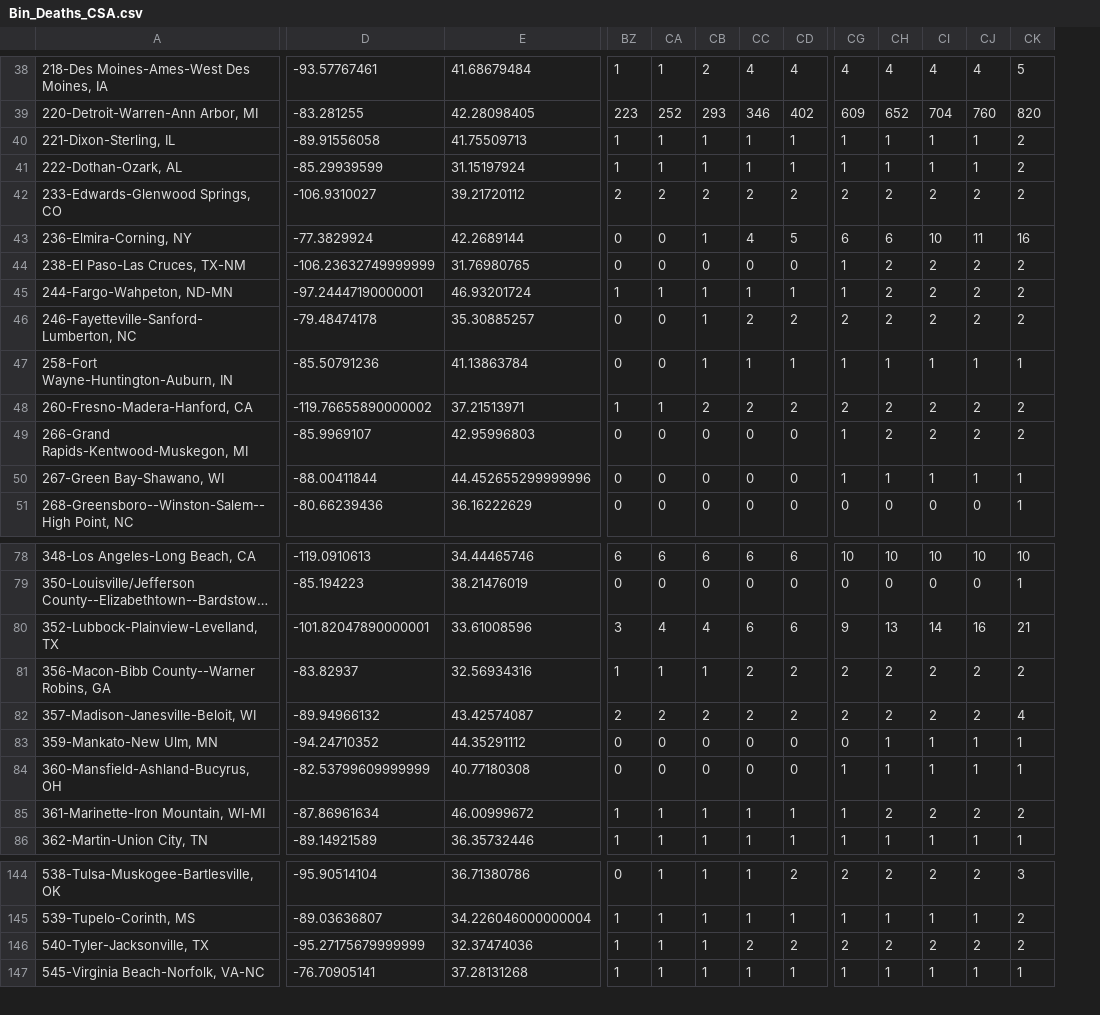
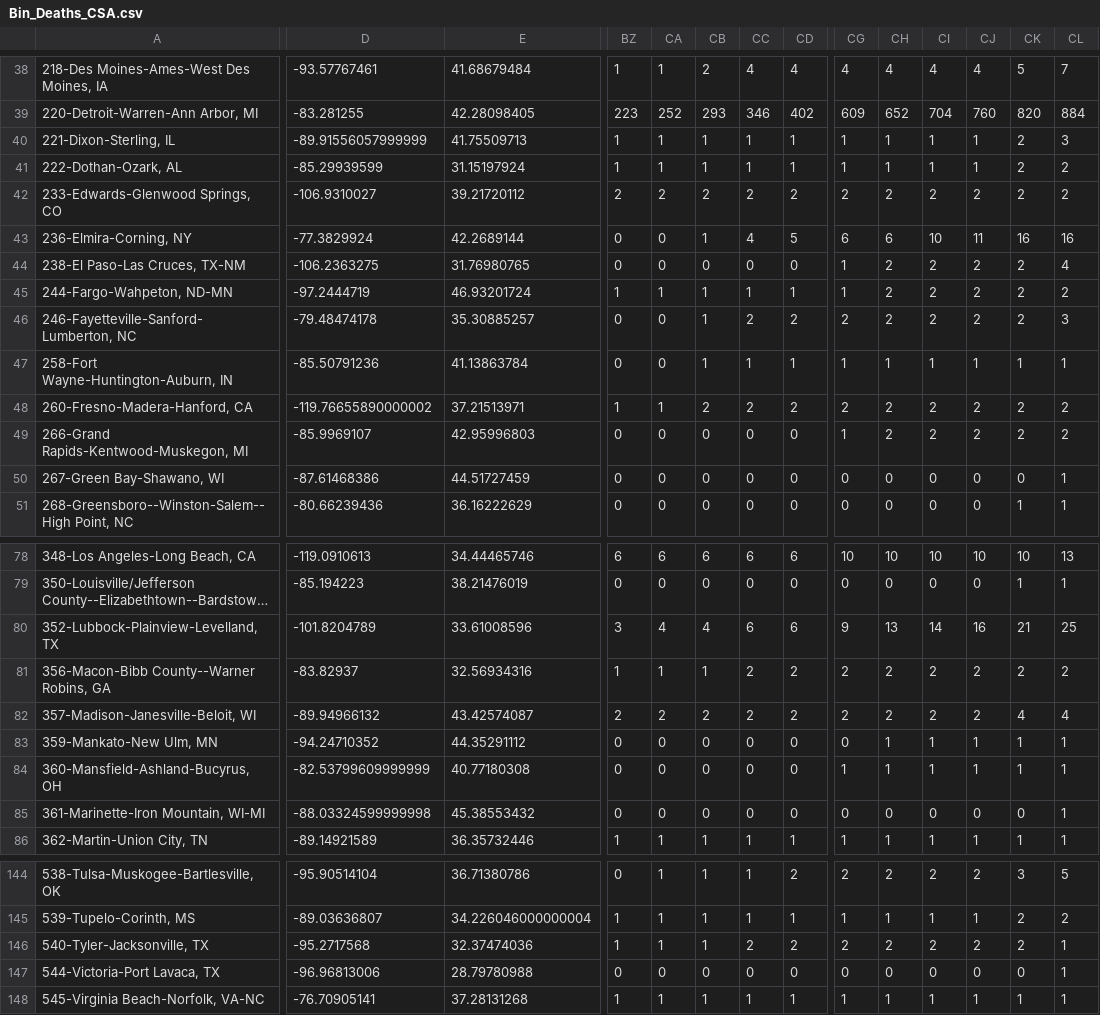
Before and after one commit to david-deboer/covid_binned_data, a CSV file: Bin_Deaths_CSA.csv, drawn as a sheet; only a part is shown, gaps mark what is left out; long unchanged cells end in …; rows hold the shown columns only; the diff covers the shown part only; the diff names each change by its address in the sheet, - before the commit and + after, or states it on an @@ line.

```diff
--- a/Bin_Deaths_CSA.csv
+++ b/Bin_Deaths_CSA.csv
+column CL, rows 38-51: 7 | 884 | 3 | 2 | 2 | 16 | 4 | 2 | 3 | 1 | 2 | 2 | 1 | 1; rows 78-86: 13 | 1 | 25 | 2 | 4 | 1 | 1 | 1 | 1; rows 144-146: 5 | 2 | 1; row 148: 1
-D40: -89.91556058
+D40: -89.91556057999999
-D44: -106.23632749999999
+D44: -106.2363275
-D45: -97.24447190000001
+D45: -97.2444719
-D50: -88.00411844
+D50: -87.61468386
-E50: 44.452655299999996
+E50: 44.51727459
-CG50: 1
+CG50: 0
-CH50: 1
+CH50: 0
-CI50: 1
+CI50: 0
-CJ50: 1
+CJ50: 0
-CK50: 1
+CK50: 0
-D80: -101.82047890000001
+D80: -101.8204789
-D85: -87.86961634
+D85: -88.03324599999998
-E85: 46.00999672
+E85: 45.38553432
-BZ85: 1
+BZ85: 0
-CA85: 1
+CA85: 0
-CB85: 1
+CB85: 0
-CC85: 1
+CC85: 0
-CD85: 1
+CD85: 0
-CG85: 1
+CG85: 0
-CH85: 2
+CH85: 0
-CI85: 2
+CI85: 0
-CJ85: 2
+CJ85: 0
-CK85: 2
+CK85: 0
-D146: -95.27175679999999
+D146: -95.2717568
+row 147: 544-Victoria-Port Lavaca, TX | -96.96813006 | 28.79780988 | 0 | 0 | 0 | 0 | 0 | 0 | 0 | 0 | 0 | 0 | 1
```
Also changed, not shown: 44 edited cells elsewhere in this file, Bin_Confirmed_CSA.csv, Bin_Confirmed_Congress.csv, 17 other files.
